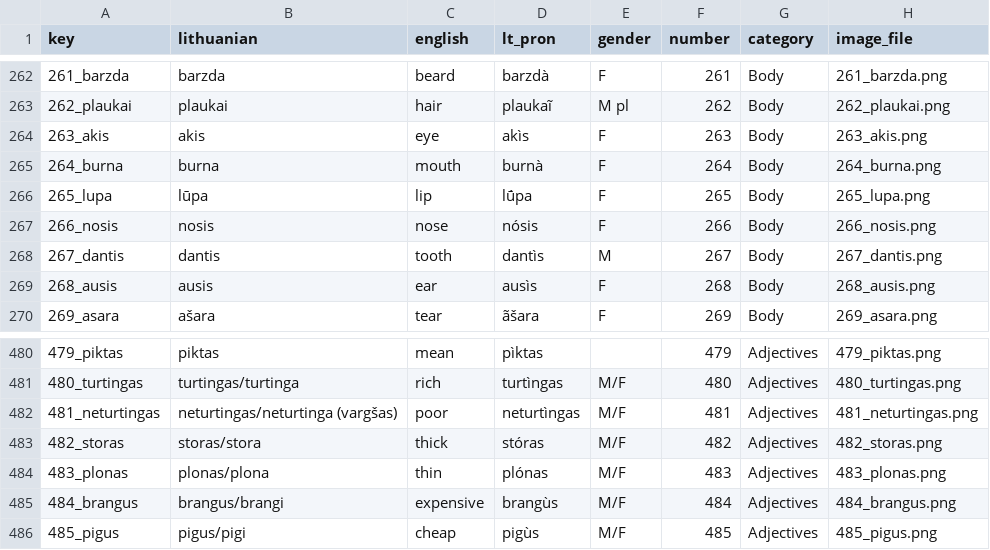
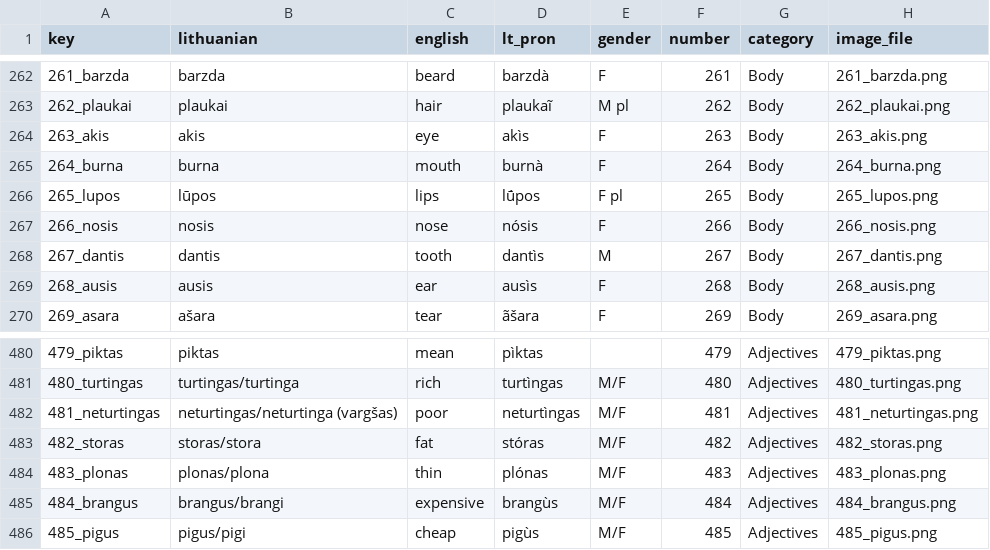
Before and after one commit to dainius-sileika/Lithuanian_Flashcards, a CSV file: out_deck_f62/cards.csv, drawn as a sheet; only a part is shown, gaps mark what is left out.

```diff
--- a/out_deck_f62/cards.csv
+++ b/out_deck_f62/cards.csv
@@ -265,3 +265,3 @@ key,lithuanian,english,lt_pron,gender,number,category,image_file
 264_burna,burna,mouth,burnà,F,264,Body,264_burna.png
-265_lupa,lūpa,lip,lū́pa,F,265,Body,265_lupa.png
+265_lupos,lūpos,lips,lū́pos,F pl,265,Body,265_lupos.png
 266_nosis,nosis,nose,nósis,F,266,Body,266_nosis.png
@@ -482,3 +482,3 @@ key,lithuanian,english,lt_pron,gender,number,category,image_file
 481_neturtingas,neturtingas/neturtinga (vargšas),poor,neturtìngas,M/F,481,Adjectives,481_neturtingas.png
-482_storas,storas/stora,thick,stóras,M/F,482,Adjectives,482_storas.png
+482_storas,storas/stora,fat,stóras,M/F,482,Adjectives,482_storas.png
 483_plonas,plonas/plona,thin,plónas,M/F,483,Adjectives,483_plonas.png
```
Also changed, not shown: 30 other files.
